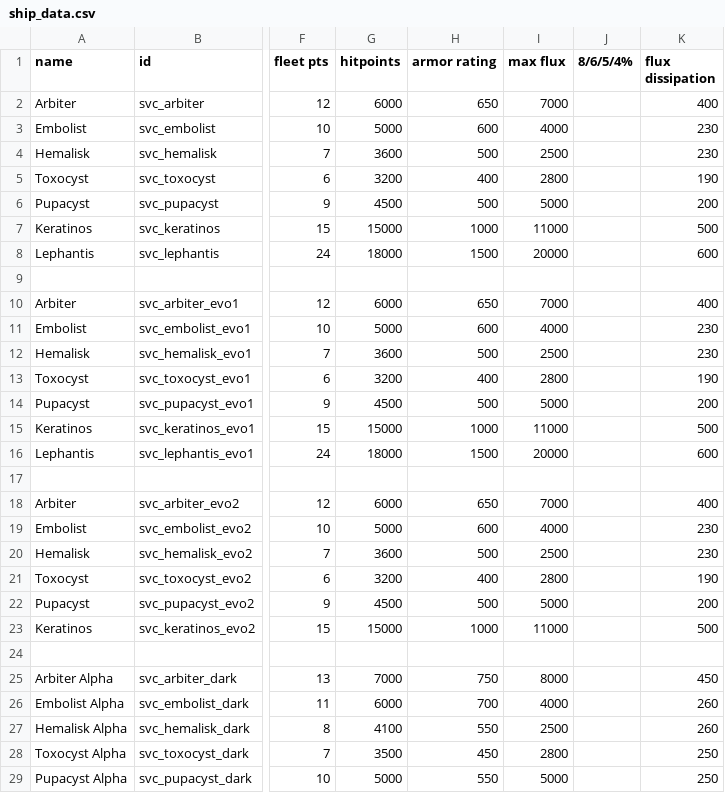
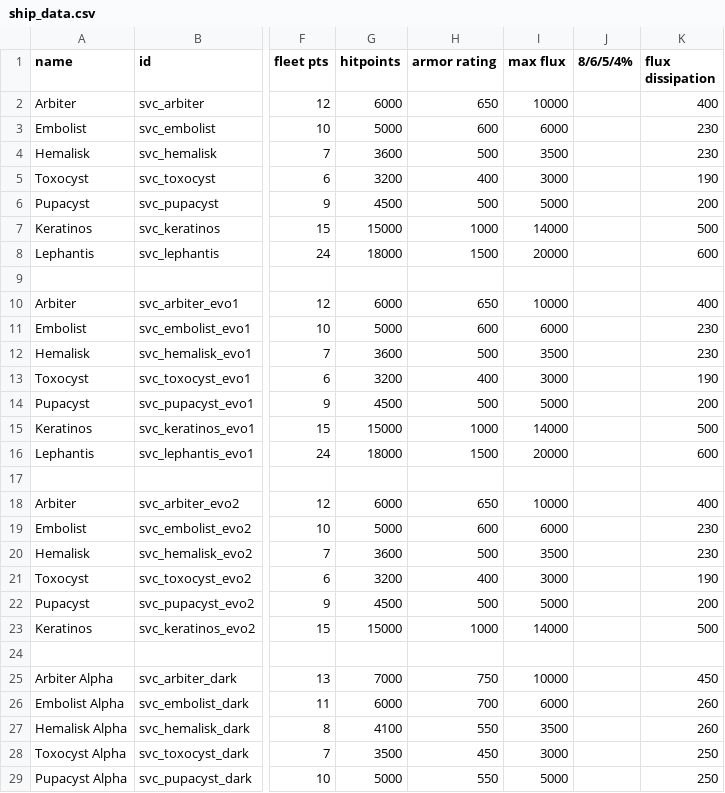
Before and after one commit to DesperatePeter/starsector-symbiotic-void-creatures, a CSV file: data/hulls/ship_data.csv, drawn as a sheet; only a part is shown, gaps mark what is left out; the diff covers the shown part only; the diff names each change by its address in the sheet, - before the commit and + after, or states it on an @@ line.

```diff
--- a/data/hulls/ship_data.csv
+++ b/data/hulls/ship_data.csv
-I2 (max flux): 7000
+I2 (max flux): 10000
-I3 (max flux): 4000
+I3 (max flux): 6000
-I4 (max flux): 2500
+I4 (max flux): 3500
-I5 (max flux): 2800
+I5 (max flux): 3000
-I7 (max flux): 11000
+I7 (max flux): 14000
-I10 (max flux): 7000
+I10 (max flux): 10000
-I11 (max flux): 4000
+I11 (max flux): 6000
-I12 (max flux): 2500
+I12 (max flux): 3500
-I13 (max flux): 2800
+I13 (max flux): 3000
-I15 (max flux): 11000
+I15 (max flux): 14000
-I18 (max flux): 7000
+I18 (max flux): 10000
-I19 (max flux): 4000
+I19 (max flux): 6000
-I20 (max flux): 2500
+I20 (max flux): 3500
-I21 (max flux): 2800
+I21 (max flux): 3000
-I23 (max flux): 11000
+I23 (max flux): 14000
-I25 (max flux): 8000
+I25 (max flux): 10000
-I26 (max flux): 4000
+I26 (max flux): 6000
-I27 (max flux): 2500
+I27 (max flux): 3500
-I28 (max flux): 2800
+I28 (max flux): 3000
```
Also changed, not shown: 11 edited cells elsewhere in this file, data/weapons/weapon_data.csv, 4 other files.
